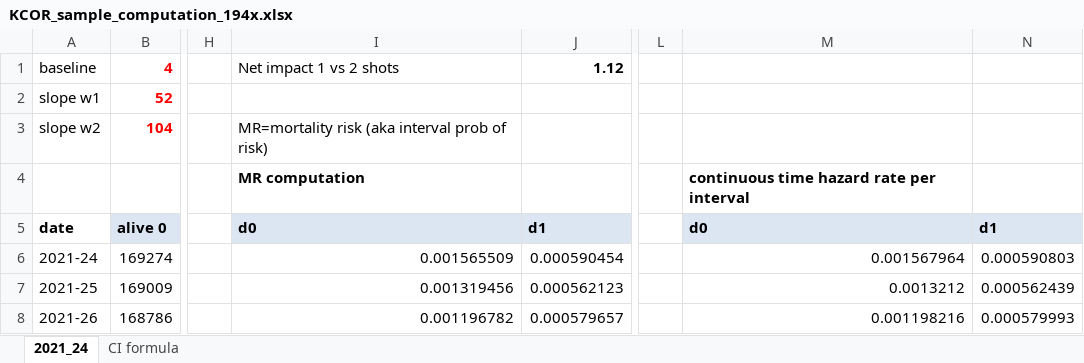
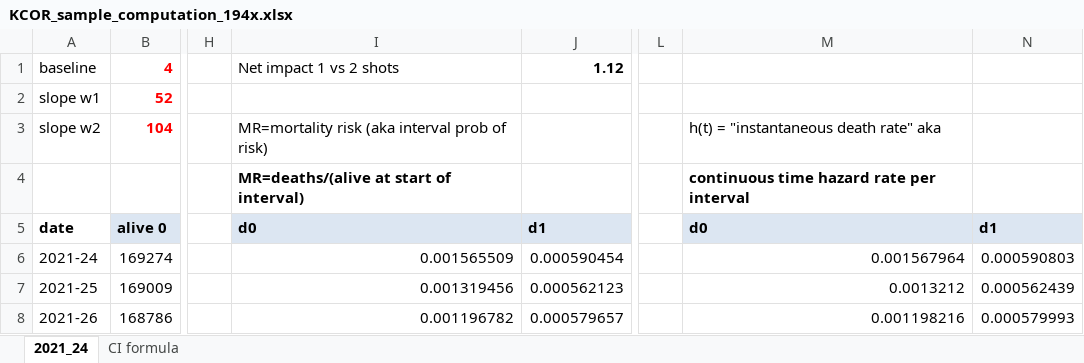
Before and after one commit to skirsch/KCOR, an Excel workbook: example/KCOR_sample_computation_194x.xlsx, sheet 2021_24, drawn as a sheet; only a part is shown, gaps mark what is left out; values as stored, in another font and other column widths than the file's, no borders; charts and pictures not drawn; the diff names each change by its address in the sheet, - before the commit and + after, or states it on an @@ line.

```diff
--- a/example/KCOR_sample_computation_194x.xlsx (sheet 2021_24)
+++ b/example/KCOR_sample_computation_194x.xlsx (sheet 2021_24)
-M3: (empty)
+M3: h(t) = "instantaneous death rate" aka
-I4: MR computation
+I4: MR=deaths/(alive at start of interval)
```
Also changed, not shown: 3 other files.
